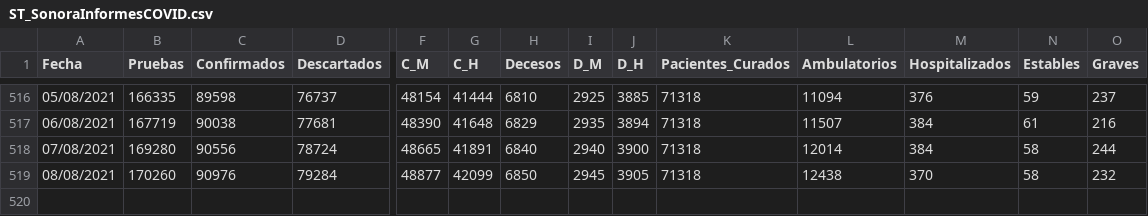
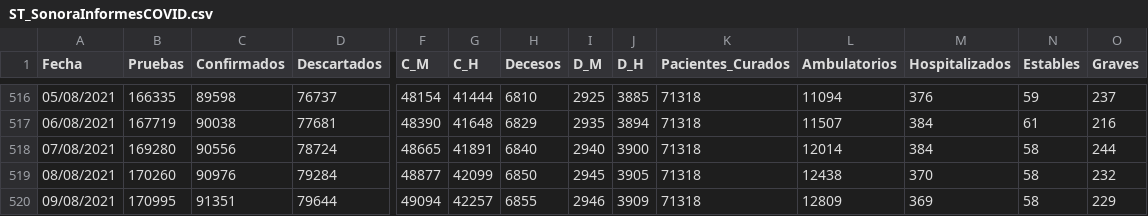
Before and after one commit to dogomoreno/Covid19-Sonora-Municipios, a CSV file: Bases/ST_SonoraInformesCOVID.csv, drawn as a sheet; only a part is shown, gaps mark what is left out; rows hold the shown columns only; the diff names each change by its address in the sheet, - before the commit and + after, or states it on an @@ line.

```diff
--- a/Bases/ST_SonoraInformesCOVID.csv
+++ b/Bases/ST_SonoraInformesCOVID.csv
+row 520: 09/08/2021 | 170995 | 91351 | 79644 | 49094 | 42257 | 6855 | 2946 | 3909 | 71318 | 12809 | 369 | 58 | 229
```
Also changed, not shown: Bases/ST_CasosMunicipalesSonora.csv, Bases/ST_DecesosMunicipalesSonora.csv, 28 other files.
